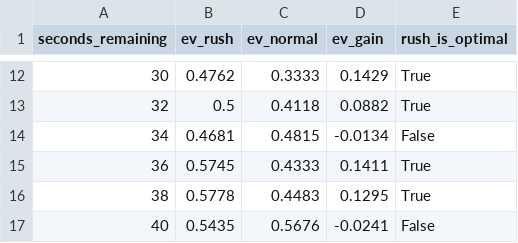
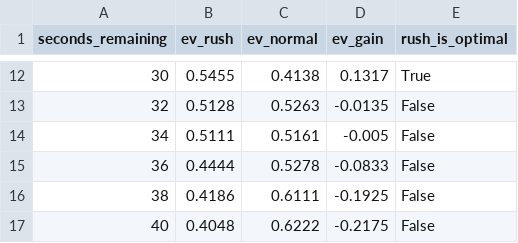
Before and after one commit to TomasOrtega/Hardwood-Heuristics, a CSV file: data/processed/theorem1_sweep.csv, drawn as a sheet; only a part is shown, gaps mark what is left out; the diff covers the shown part only.

```diff
--- a/data/processed/theorem1_sweep.csv
+++ b/data/processed/theorem1_sweep.csv
@@ -12,6 +12,6 @@ seconds_remaining,ev_rush,ev_normal,ev_gain,rush_is_optimal
-30,0.4762,0.3333,0.1429,True
-32,0.5,0.4118,0.0882,True
-34,0.4681,0.4815,-0.0134,False
-36,0.5745,0.4333,0.1411,True
-38,0.5778,0.4483,0.1295,True
-40,0.5435,0.5676,-0.0241,False
+30,0.5455,0.4138,0.1317,True
+32,0.5128,0.5263,-0.0135,False
+34,0.5111,0.5161,-0.005,False
+36,0.4444,0.5278,-0.0833,False
+38,0.4186,0.6111,-0.1925,False
+40,0.4048,0.6222,-0.2175,False
```
Also changed, not shown: 33 edited cells elsewhere in this file, data/processed/theorem2_grid.csv, data/processed/theorem2_wp_foul_grid.csv, 3 other files.
